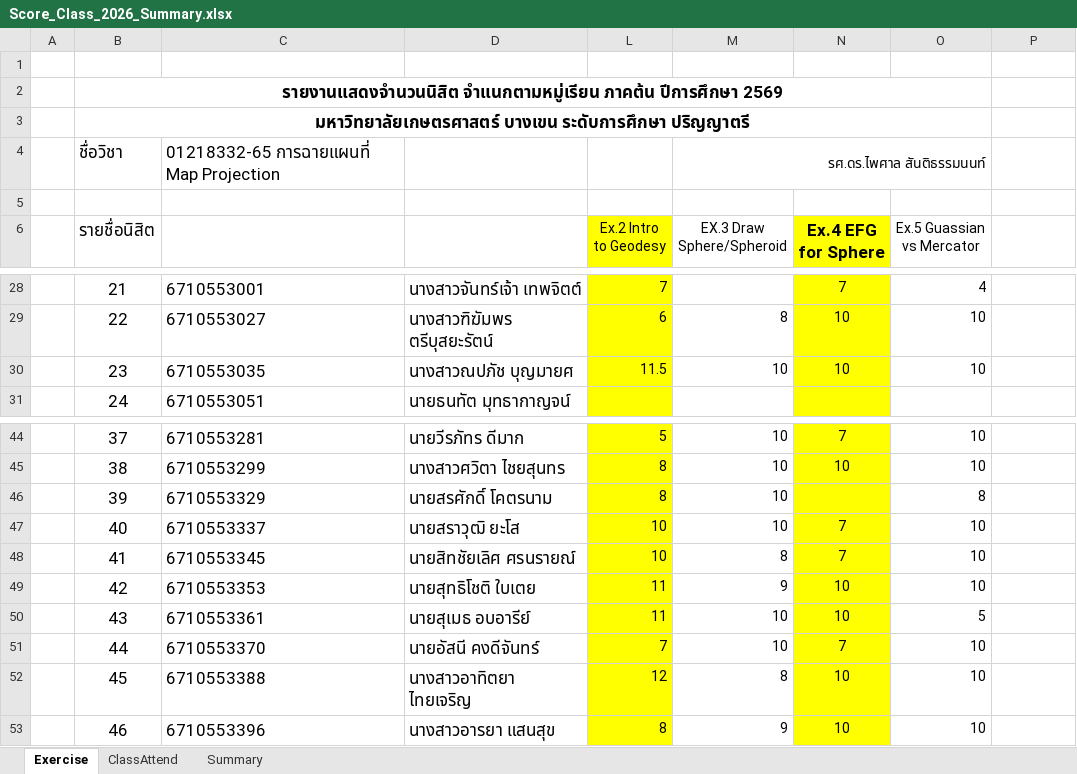
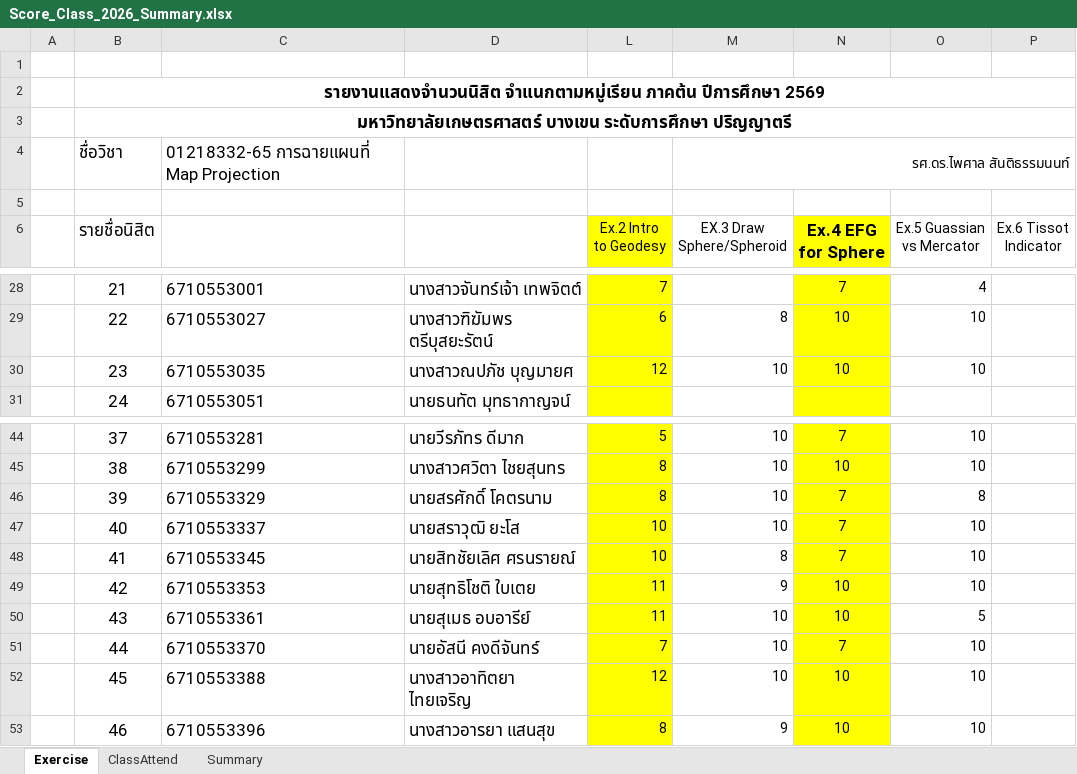
Before and after one commit to phisan-chula/2026-KU_MapProjection, an Excel workbook: Score_Class_2026_Summary.xlsx, sheet Exercise, drawn as a sheet; only a part is shown, gaps mark what is left out; values as stored, in another font and other column widths than the file's, no borders; charts and pictures not drawn; the diff names each change by its address in the sheet, - before the commit and + after, or states it on an @@ line.

```diff
--- a/Score_Class_2026_Summary.xlsx (sheet Exercise)
+++ b/Score_Class_2026_Summary.xlsx (sheet Exercise)
-B2:O2 merged
+B2:P2 merged
-B3:O3 merged
+B3:P3 merged
-M4:O4 merged
+M4:P4 merged
-P6: (empty)
+P6: Ex.6 Tissot Indicator
-L30 (Ex.2 Intro to Geodesy): 11.5
+L30 (Ex.2 Intro to Geodesy): 12
-N46 (Ex.4 EFG for Sphere): (empty)
+N46 (Ex.4 EFG for Sphere): 7
-M52 (EX.3 Draw Sphere/Spheroid): 8
+M52 (EX.3 Draw Sphere/Spheroid): 10
```
Also changed, not shown: sheet Summary, sheet ClassAttend, charts or pictures, Score_Class_2026.xlsx, 3 other files.
